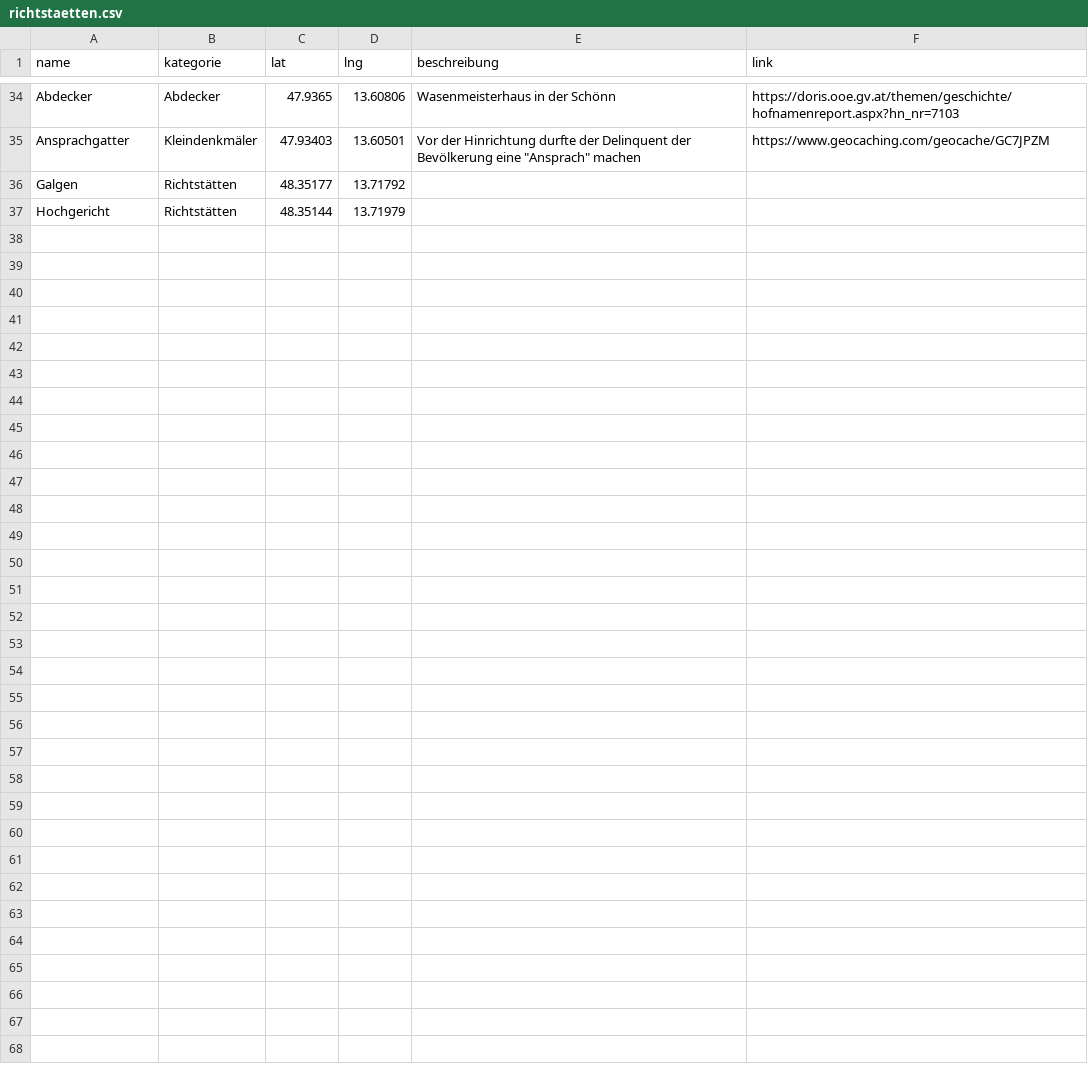
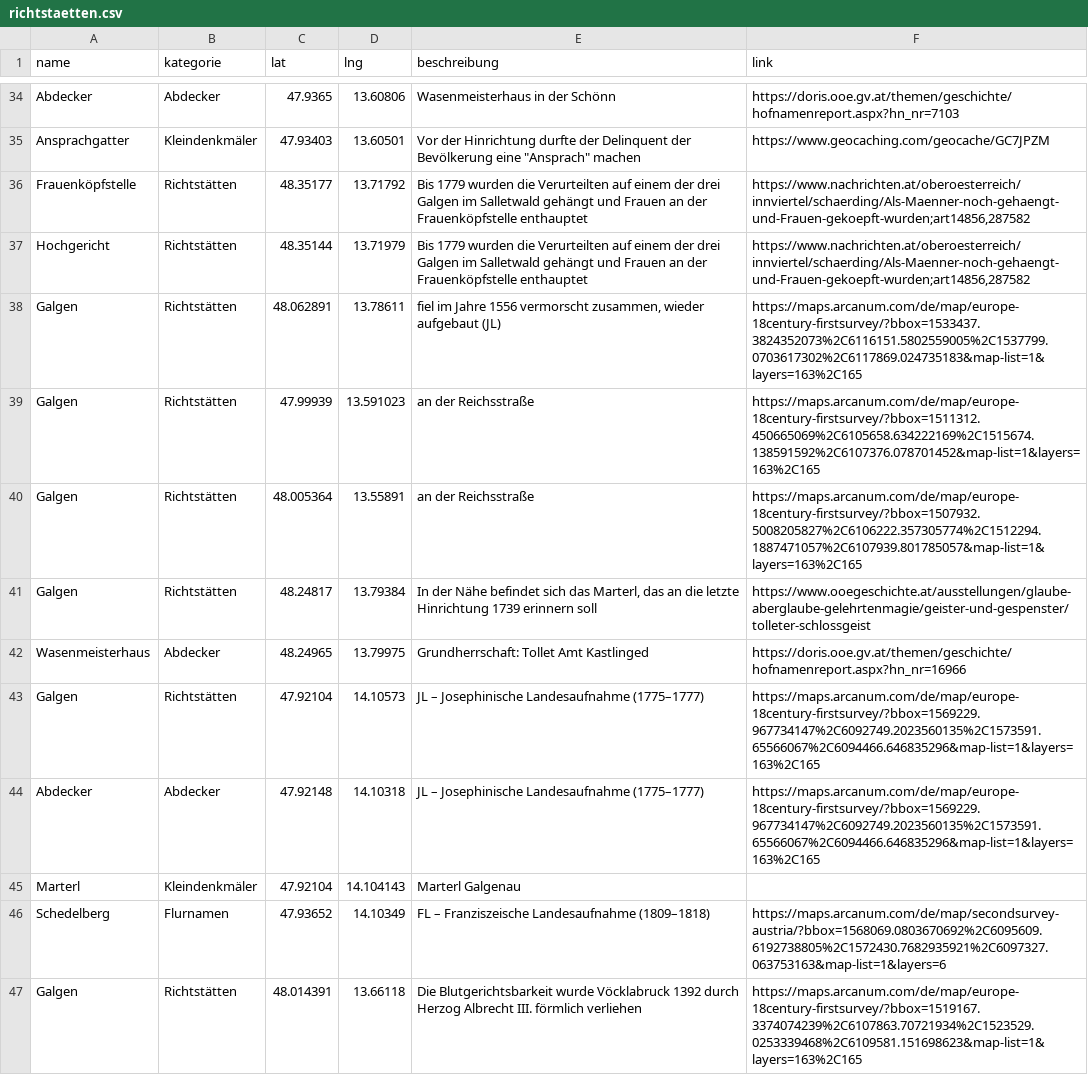
Before and after one commit to wolfundrabe/richtstaetten-ooe, a CSV file: daten/richtstaetten.csv, drawn as a sheet; only a part is shown, gaps mark what is left out.

Commit message:
Add files via upload

```diff
--- a/daten/richtstaetten.csv
+++ b/daten/richtstaetten.csv
@@ -35,3 +35,13 @@ Abdecker,Abdecker,47.9365,13.60806,Wasenmeisterhaus in der Schönn,https://doris
 Ansprachgatter,Kleindenkmäler,47.93403,13.60501,"Vor der Hinrichtung durfte der Delinquent der Bevölkerung eine ""Ansprach"" machen",https://www.geocaching.com/geocache/GC7JPZM
-Galgen,Richtstätten,48.35177,13.71792,,
-Hochgericht,Richtstätten,48.35144,13.71979,,
+Frauenköpfstelle,Richtstätten,48.35177,13.71792,Bis 1779 wurden die Verurteilten auf einem der drei Galgen im Salletwald gehängt und Frauen an der Frauenköpfstelle enthauptet,"https://www.nachrichten.at/oberoesterreich/innviertel/schaerding/Als-Maenner-noch-gehaengt-und-Frauen-gekoepft-wurden;art14856,287582"
+Hochgericht,Richtstätten,48.35144,13.71979,Bis 1779 wurden die Verurteilten auf einem der drei Galgen im Salletwald gehängt und Frauen an der Frauenköpfstelle enthauptet,"https://www.nachrichten.at/oberoesterreich/innviertel/schaerding/Als-Maenner-noch-gehaengt-und-Frauen-gekoepft-wurden;art14856,287582"
+Galgen,Richtstätten,48.062891,13.78611,"fiel im Jahre 1556 vermorscht zusammen, wieder aufgebaut (JL)",https://maps.arcanum.com/de/map/europe-18century-firstsurvey/?bbox=1533437.3824352073%2C6116151.5802559005%2C1537799.0703617302%2C6117869.024735183&map-list=1&layers=163%2C165
+Galgen,Richtstätten,47.99939,13.591023,an der Reichsstraße,https://maps.arcanum.com/de/map/europe-18century-firstsurvey/?bbox=1511312.450665069%2C6105658.634222169%2C1515674.138591592%2C6107376.078701452&map-list=1&layers=163%2C165
+Galgen,Richtstätten,48.005364,13.55891,an der Reichsstraße,https://maps.arcanum.com/de/map/europe-18century-firstsurvey/?bbox=1507932.5008205827%2C6106222.357305774%2C1512294.1887471057%2C6107939.801785057&map-list=1&layers=163%2C165
+Galgen,Richtstätten,48.24817,13.79384,"In der Nähe befindet sich das Marterl, das an die letzte Hinrichtung 1739 erinnern soll",https://www.ooegeschichte.at/ausstellungen/glaube-aberglaube-gelehrtenmagie/geister-und-gespenster/tolleter-schlossgeist
+Wasenmeisterhaus,Abdecker,48.24965,13.79975,Grundherrschaft: Tollet Amt Kastlinged,https://doris.ooe.gv.at/themen/geschichte/hofnamenreport.aspx?hn_nr=16966
+Galgen,Richtstätten,47.92104,14.10573,JL – Josephinische Landesaufnahme (1775–1777),https://maps.arcanum.com/de/map/europe-18century-firstsurvey/?bbox=1569229.967734147%2C6092749.2023560135%2C1573591.65566067%2C6094466.646835296&map-list=1&layers=163%2C165
+Abdecker,Abdecker,47.92148,14.10318,JL – Josephinische Landesaufnahme (1775–1777),https://maps.arcanum.com/de/map/europe-18century-firstsurvey/?bbox=1569229.967734147%2C6092749.2023560135%2C1573591.65566067%2C6094466.646835296&map-list=1&layers=163%2C165
+Marterl,Kleindenkmäler,47.92104,14.104143,Marterl Galgenau,
+Schedelberg,Flurnamen,47.93652,14.10349,FL – Franziszeische Landesaufnahme (1809–1818),https://maps.arcanum.com/de/map/secondsurvey-austria/?bbox=1568069.0803670692%2C6095609.6192738805%2C1572430.7682935921%2C6097327.063753163&map-list=1&layers=6
+Galgen,Richtstätten,48.014391,13.66118,Die Blutgerichtsbarkeit wurde Vöcklabruck 1392 durch Herzog Albrecht III. förmlich verliehen,https://maps.arcanum.com/de/map/europe-18century-firstsurvey/?bbox=1519167.3374074239%2C6107863.70721934%2C1523529.0253339468%2C6109581.151698623&map-list=1&layers=163%2C165
```
